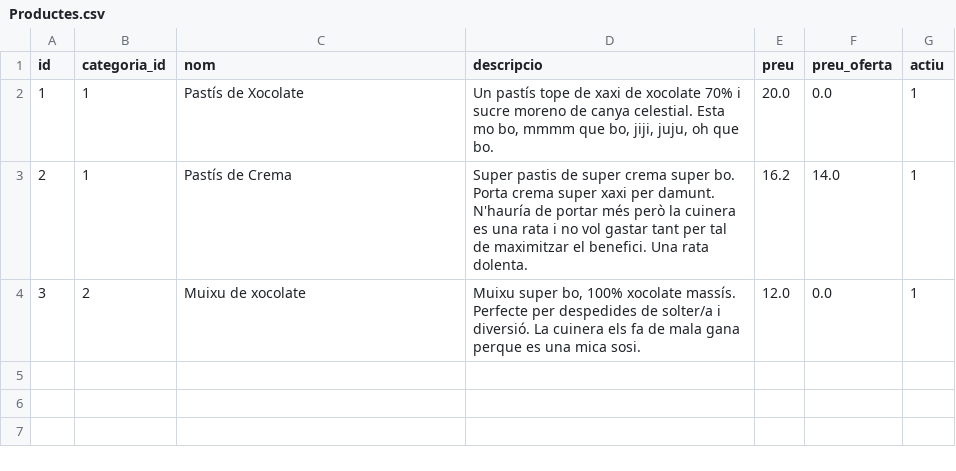
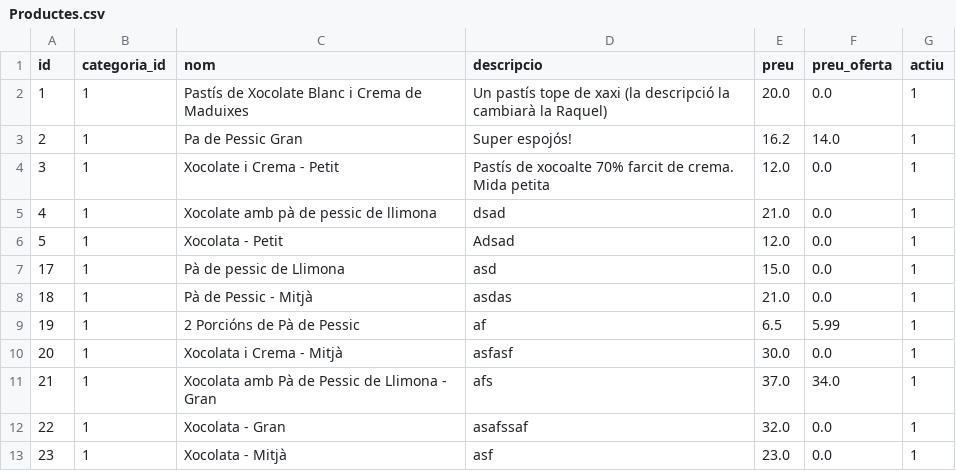
Before and after one commit to MarcMDE/PracticaLliureWEB_Symfony, a CSV file: DBExports/Productes.csv, drawn as a sheet.

Commit message:
DBExports

```diff
--- a/DBExports/Productes.csv
+++ b/DBExports/Productes.csv
@@ -1,4 +1,13 @@
 "id";"categoria_id";"nom";"descripcio";"preu";"preu_oferta";"actiu"
-1;1;"Pastís de Xocolate";"Un pastís tope de xaxi de xocolate 70% i sucre moreno de canya celestial. Esta mo bo, mmmm que bo, jiji, juju, oh que bo. ";20.0;0.0;1
-2;1;"Pastís de Crema";"Super pastis de super crema super bo. Porta crema super xaxi per damunt. N'hauría de portar més però la cuinera es una rata i no vol gastar tant per tal de maximitzar el benefici. Una rata dolenta.";16.2;14.0;1
-3;2;"Muixu de xocolate";"Muixu super bo, 100% xocolate massís. Perfecte per despedides de solter/a i diversió. La cuinera els fa de mala gana perque es una mica sosi.";12.0;0.0;1
+1;1;"Pastís de Xocolate Blanc i Crema de Maduixes";"Un pastís tope de xaxi (la descripció la cambiarà la Raquel)";20.0;0.0;1
+2;1;"Pa de Pessic Gran";"Super espojós!";16.2;14.0;1
+3;1;"Xocolate i Crema - Petit";"Pastís de xocoalte 70% farcit de crema. Mida petita";12.0;0.0;1
+4;1;"Xocolate amb pà de pessic de llimona";"dsad";21.0;0.0;1
+5;1;"Xocolata - Petit";"Adsad";12.0;0.0;1
+17;1;"Pà de pessic de Llimona";"asd";15.0;0.0;1
+18;1;"Pà de Pessic - Mitjà";"asdas";21.0;0.0;1
+19;1;"2 Porcións de Pà de Pessic";"af";6.5;5.99;1
+20;1;"Xocolata i Crema - Mitjà";"asfasf";30.0;0.0;1
+21;1;"Xocolata amb Pà de Pessic de Llimona - Gran";"afs";37.0;34.0;1
+22;1;"Xocolata - Gran";"asafssaf";32.0;0.0;1
+23;1;"Xocolata - Mitjà";"asf";23.0;0.0;1
```
Also changed, not shown: 2 other files.
